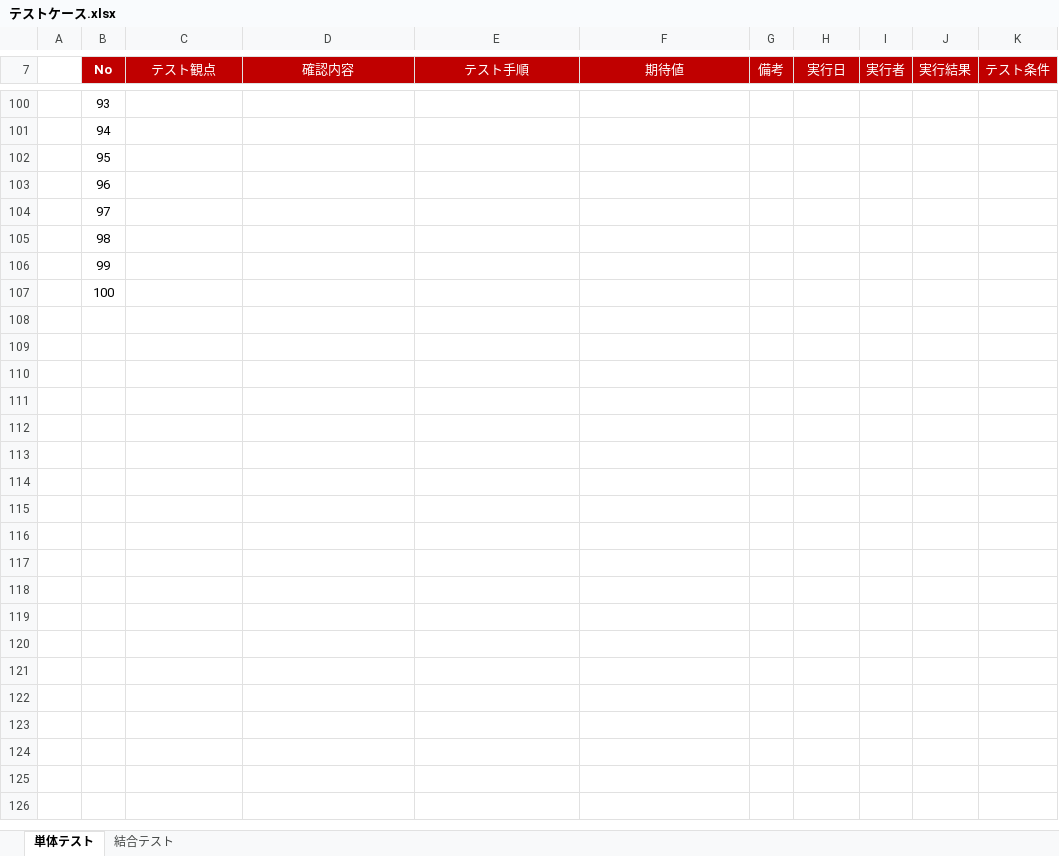
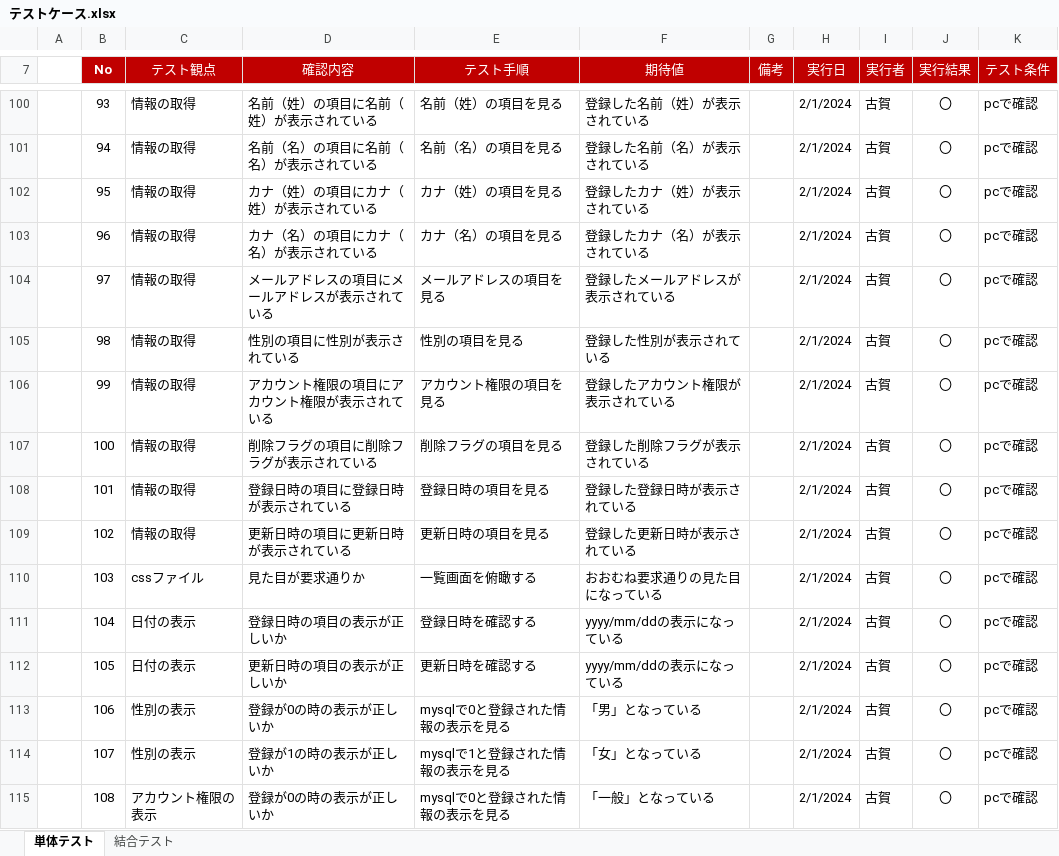
Before and after one commit to kogaryotaro/accountEntry, an Excel workbook: テストケース.xlsx, sheet 単体テスト, drawn as a sheet; only a part is shown, gaps mark what is left out; values as stored, in another font and other column widths than the file's, no borders; the diff covers the shown part only; the diff names each change by its address in the sheet, - before the commit and + after, or states it on an @@ line.

```diff
--- a/テストケース.xlsx (sheet 単体テスト)
+++ b/テストケース.xlsx (sheet 単体テスト)
-C100:C107 (テスト観点): (empty)
+C100:C107 (テスト観点): 情報の取得
-D100 (確認内容): (empty)
+D100 (確認内容): 名前（姓）の項目に名前（姓）が表示されている
-E100 (テスト手順): (empty)
+E100 (テスト手順): 名前（姓）の項目を見る
-F100 (期待値): (empty)
+F100 (期待値): 登録した名前（姓）が表示されている
-H100:H107 (実行日): (empty)
+H100:H107 (実行日): 2/1/2024
-I100:I107 (実行者): (empty)
+I100:I107 (実行者): 古賀
-J100:J107 (実行結果): (empty)
+J100:J107 (実行結果): 〇
-K100:K107 (テスト条件): (empty)
+K100:K107 (テスト条件): pcで確認
-D101 (確認内容): (empty)
+D101 (確認内容): 名前（名）の項目に名前（名）が表示されている
-E101 (テスト手順): (empty)
+E101 (テスト手順): 名前（名）の項目を見る
-F101 (期待値): (empty)
+F101 (期待値): 登録した名前（名）が表示されている
-D102 (確認内容): (empty)
+D102 (確認内容): カナ（姓）の項目にカナ（姓）が表示されている
-E102 (テスト手順): (empty)
+E102 (テスト手順): カナ（姓）の項目を見る
-F102 (期待値): (empty)
+F102 (期待値): 登録したカナ（姓）が表示されている
-D103 (確認内容): (empty)
+D103 (確認内容): カナ（名）の項目にカナ（名）が表示されている
-E103 (テスト手順): (empty)
+E103 (テスト手順): カナ（名）の項目を見る
-F103 (期待値): (empty)
+F103 (期待値): 登録したカナ（名）が表示されている
-D104 (確認内容): (empty)
+D104 (確認内容): メールアドレスの項目にメールアドレスが表示されている
-E104 (テスト手順): (empty)
+E104 (テスト手順): メールアドレスの項目を見る
-F104 (期待値): (empty)
+F104 (期待値): 登録したメールアドレスが表示されている
-D105 (確認内容): (empty)
+D105 (確認内容): 性別の項目に性別が表示されている
-E105 (テスト手順): (empty)
+E105 (テスト手順): 性別の項目を見る
-F105 (期待値): (empty)
+F105 (期待値): 登録した性別が表示されている
-D106 (確認内容): (empty)
+D106 (確認内容): アカウント権限の項目にアカウント権限が表示されている
-E106 (テスト手順): (empty)
+E106 (テスト手順): アカウント権限の項目を見る
-F106 (期待値): (empty)
+F106 (期待値): 登録したアカウント権限が表示されている
-D107 (確認内容): (empty)
+D107 (確認内容): 削除フラグの項目に削除フラグが表示されている
-E107 (テスト手順): (empty)
+E107 (テスト手順): 削除フラグの項目を見る
-F107 (期待値): (empty)
+F107 (期待値): 登録した削除フラグが表示されている
+row 108:  | 101 | 情報の取得 | 登録日時の項目に登録日時が表示されている | 登録日時の項目を見る | 登録した登録日時が表示されている |  | 2/1/2024 | 古賀 | 〇 | pcで確認
+row 109:  | 102 | 情報の取得 | 更新日時の項目に更新日時が表示されている | 更新日時の項目を見る | 登録した更新日時が表示されている |  | 2/1/2024 | 古賀 | 〇 | pcで確認
+row 110:  | 103 | cssファイル | 見た目が要求通りか | 一覧画面を俯瞰する | おおむね要求通りの見た目になっている |  | 2/1/2024 | 古賀 | 〇 | pcで確認
+row 111:  | 104 | 日付の表示 | 登録日時の項目の表示が正しいか | 登録日時を確認する | yyyy/mm/ddの表示になっている |  | 2/1/2024 | 古賀 | 〇 | pcで確認
+row 112:  | 105 | 日付の表示 | 更新日時の項目の表示が正しいか | 更新日時を確認する | yyyy/mm/ddの表示になっている |  | 2/1/2024 | 古賀 | 〇 | pcで確認
+row 113:  | 106 | 性別の表示 | 登録が0の時の表示が正しいか | mysqlで0と登録された情報の表示を見る | 「男」となっている |  | 2/1/2024 | 古賀 | 〇 | pcで確認
+row 114:  | 107 | 性別の表示 | 登録が1の時の表示が正しいか | mysqlで1と登録された情報の表示を見る | 「女」となっている |  | 2/1/2024 | 古賀 | 〇 | pcで確認
+row 115:  | 108 | アカウント権限の表示 | 登録が0の時の表示が正しいか | mysqlで0と登録された情報の表示を見る | 「一般」となっている |  | 2/1/2024 | 古賀 | 〇 | pcで確認
```
Also changed, not shown: 48 added rows, 1 removed row and 48 edited cells elsewhere in this sheet, sheet 結合テスト.
